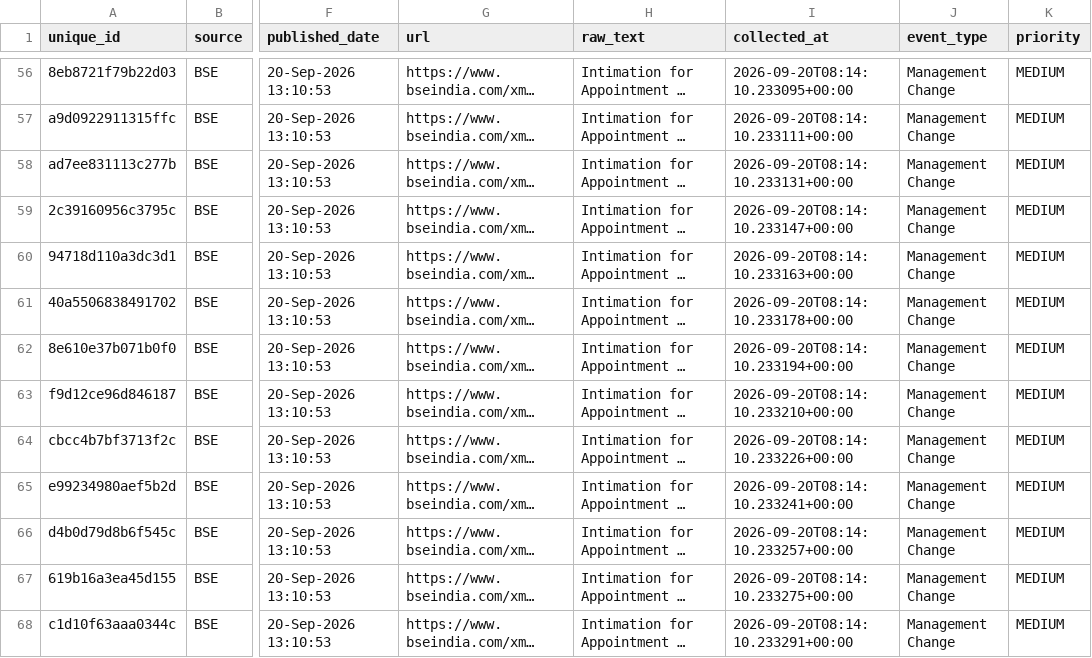
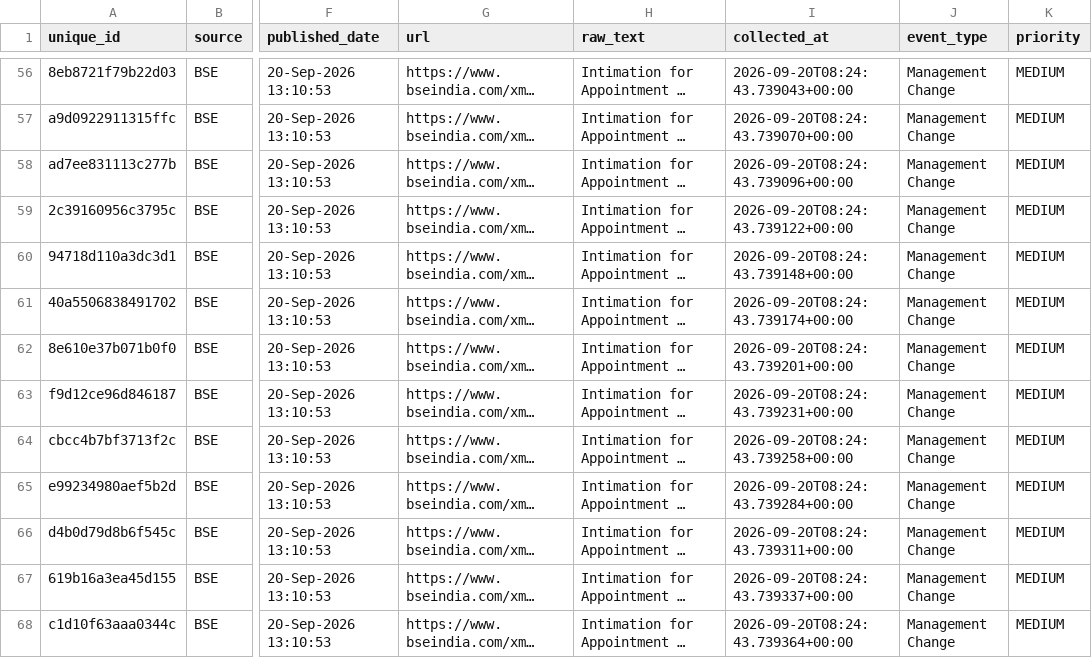
Before and after one commit to VINAY-VERSE/early-edge-research-automation, a CSV file: data/research_feed.csv, drawn as a sheet; only a part is shown, gaps mark what is left out; long unchanged cells end in …; the diff covers the shown part only; the diff names each change by its address in the sheet, - before the commit and + after, or states it on an @@ line.

```diff
--- a/data/research_feed.csv
+++ b/data/research_feed.csv
-I56 (collected_at): 2026-09-20T08:14:10.233095+00:00
+I56 (collected_at): 2026-09-20T08:24:43.739043+00:00
-I57 (collected_at): 2026-09-20T08:14:10.233111+00:00
+I57 (collected_at): 2026-09-20T08:24:43.739070+00:00
-I58 (collected_at): 2026-09-20T08:14:10.233131+00:00
+I58 (collected_at): 2026-09-20T08:24:43.739096+00:00
-I59 (collected_at): 2026-09-20T08:14:10.233147+00:00
+I59 (collected_at): 2026-09-20T08:24:43.739122+00:00
-I60 (collected_at): 2026-09-20T08:14:10.233163+00:00
+I60 (collected_at): 2026-09-20T08:24:43.739148+00:00
-I61 (collected_at): 2026-09-20T08:14:10.233178+00:00
+I61 (collected_at): 2026-09-20T08:24:43.739174+00:00
-I62 (collected_at): 2026-09-20T08:14:10.233194+00:00
+I62 (collected_at): 2026-09-20T08:24:43.739201+00:00
-I63 (collected_at): 2026-09-20T08:14:10.233210+00:00
+I63 (collected_at): 2026-09-20T08:24:43.739231+00:00
-I64 (collected_at): 2026-09-20T08:14:10.233226+00:00
+I64 (collected_at): 2026-09-20T08:24:43.739258+00:00
-I65 (collected_at): 2026-09-20T08:14:10.233241+00:00
+I65 (collected_at): 2026-09-20T08:24:43.739284+00:00
-I66 (collected_at): 2026-09-20T08:14:10.233257+00:00
+I66 (collected_at): 2026-09-20T08:24:43.739311+00:00
-I67 (collected_at): 2026-09-20T08:14:10.233275+00:00
+I67 (collected_at): 2026-09-20T08:24:43.739337+00:00
-I68 (collected_at): 2026-09-20T08:14:10.233291+00:00
+I68 (collected_at): 2026-09-20T08:24:43.739364+00:00
```
Also changed, not shown: 67 edited cells elsewhere in this file, data/bse_announcements.csv, data/bse_filtered.csv, 1 other file.
